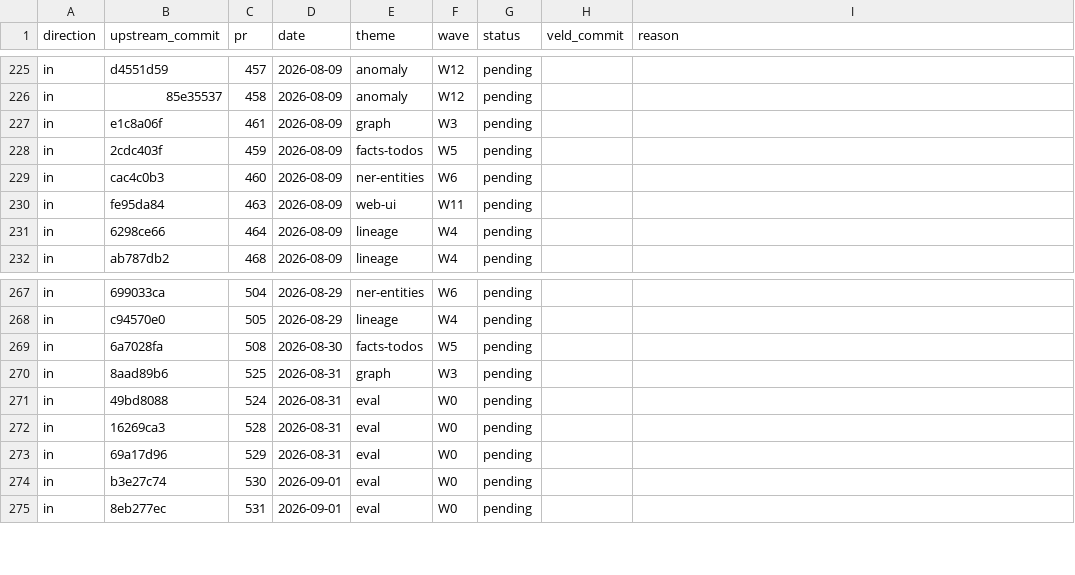
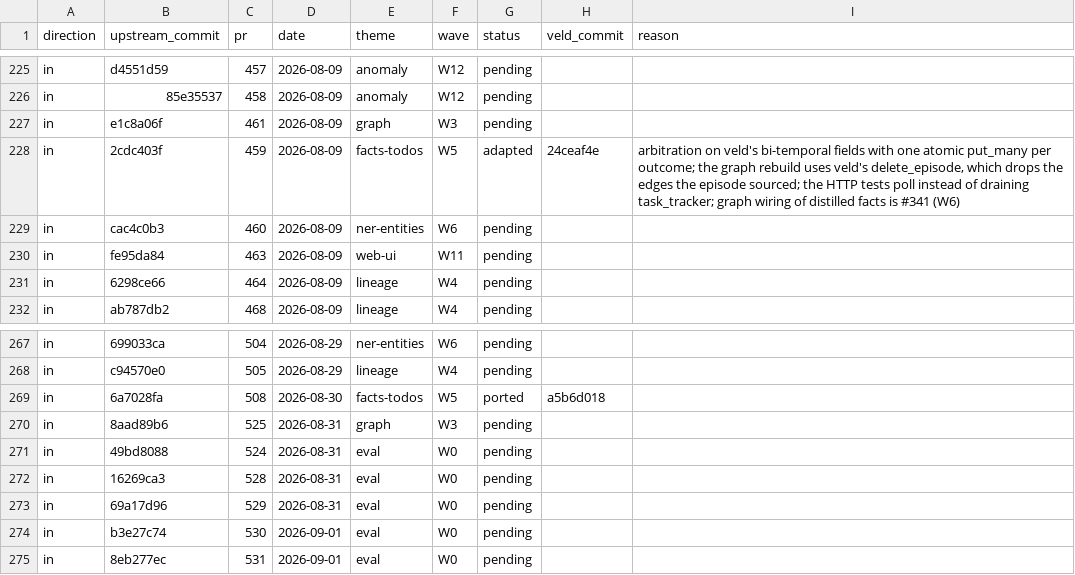
Before and after one commit to Portll/veld, a TSV file: docs/upstream/LEDGER.tsv, drawn as a sheet; only a part is shown, gaps mark what is left out; the diff covers the shown part only.

Commit message:
docs(upstream): ledger rows for W5 name their veld commits
The ten W5 rows that were pending or partial now record their outcome: #236, #246 and #442
partial, #242, #445, #459, #471 and #486 adapted, 5e59f676 and #508 ported, each with the veld
commit that carries it and, where veld differs, the reason.

```diff
--- a/docs/upstream/LEDGER.tsv
+++ b/docs/upstream/LEDGER.tsv
@@ -227,3 +227,3 @@ in	85e35537	458	2026-08-09	anomaly	W12	pending
 in	e1c8a06f	461	2026-08-09	graph	W3	pending		
-in	2cdc403f	459	2026-08-09	facts-todos	W5	pending		
+in	2cdc403f	459	2026-08-09	facts-todos	W5	adapted	24ceaf4e	arbitration on veld's bi-temporal fields with one atomic put_many per outcome; the graph rebuild uses veld's delete_episode, which drops the edges the episode sourced; the HTTP tests poll instead of draining task_tracker; graph wiring of distilled facts is #341 (W6)
 in	cac4c0b3	460	2026-08-09	ner-entities	W6	pending		
@@ -268,3 +268,3 @@ in	699033ca	504	2026-08-29	ner-entities	W6	pending
 in	c94570e0	505	2026-08-29	lineage	W4	pending		
-in	6a7028fa	508	2026-08-30	facts-todos	W5	pending		
+in	6a7028fa	508	2026-08-30	facts-todos	W5	ported	a5b6d018	
 in	8aad89b6	525	2026-08-31	graph	W3	pending		
```
Also changed, not shown: 22 edited cells elsewhere in this file.
